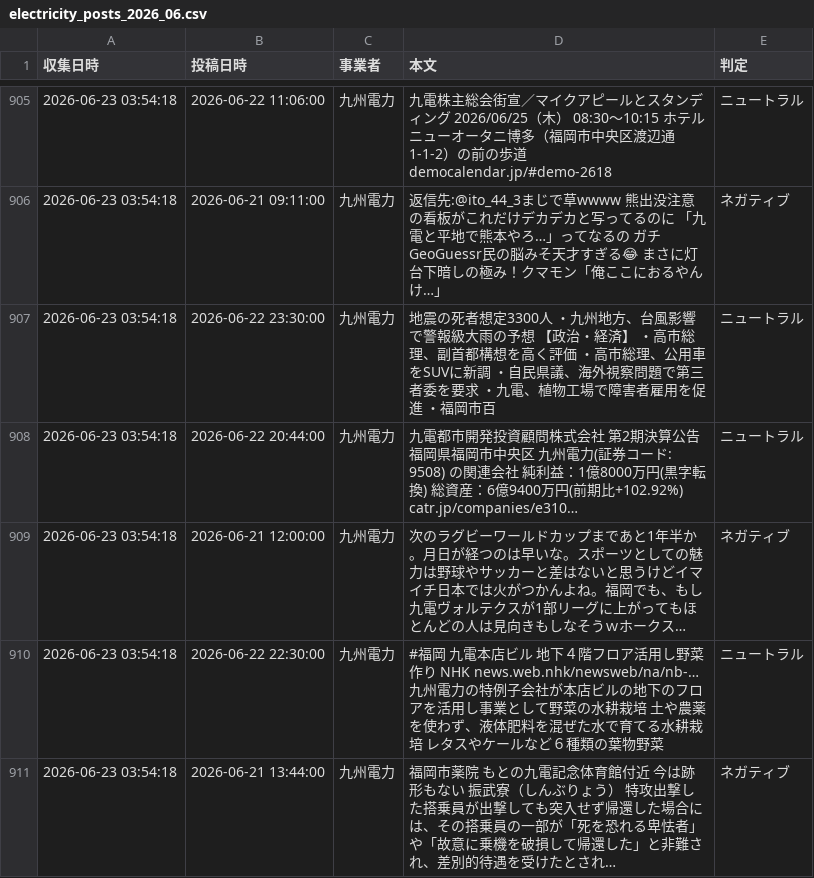
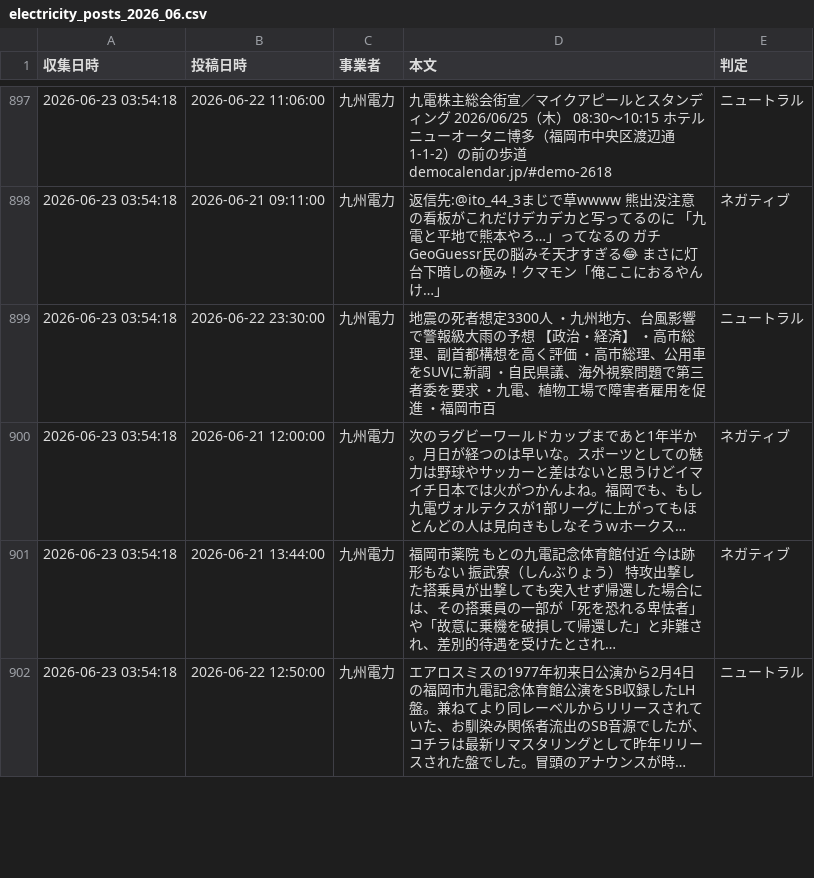
Before and after one commit to keigokurusu/power_tool, a CSV file: electricity_posts_2026_06.csv, drawn as a sheet; only a part is shown, gaps mark what is left out; the shorter side is filled out with more unchanged rows; long unchanged cells end in …; removed rows and columns are numbered as before the commit, all else as after; the diff covers the shown part only; the diff names each change by its address in the sheet, - before the commit and + after, or states it on an @@ line.

```diff
--- a/electricity_posts_2026_06.csv
+++ b/electricity_posts_2026_06.csv
-row 908: 2026-06-23 03:54:18 | 2026-06-22 20:44:00 | 九州電力 | 九電都市開発投資顧問株式会社 第2期決算公告 福岡県福岡市中央区 九州電力(証券コード: 9508) の関連会社 純利益：1億8000万円(黒字転換) 総資産：6億9400万円(前期比+102.92%) catr.jp/companies/e310… | ニュートラル
-row 910: 2026-06-23 03:54:18 | 2026-06-22 22:30:00 | 九州電力 | #福岡 九電本店ビル 地下４階フロア活用し野菜作り NHK news.web.nhk/newsweb/na/nb-… 九州電力の特例子会社が本店ビルの地下のフロアを活用し事業として野菜の水耕栽培 土や農薬を使わず、液体肥料を混ぜた水で育てる水耕栽培 レタスやケールなど６種類の葉物野菜 | ニュートラル
```
Also changed, not shown: 21 added rows and 16 removed rows elsewhere in this file.
